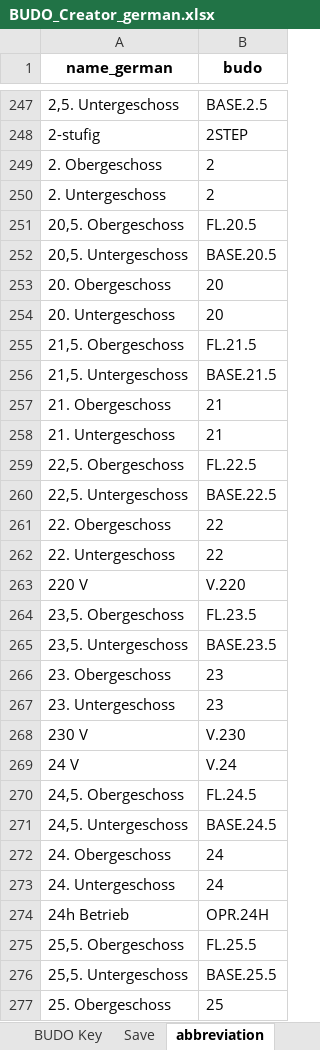
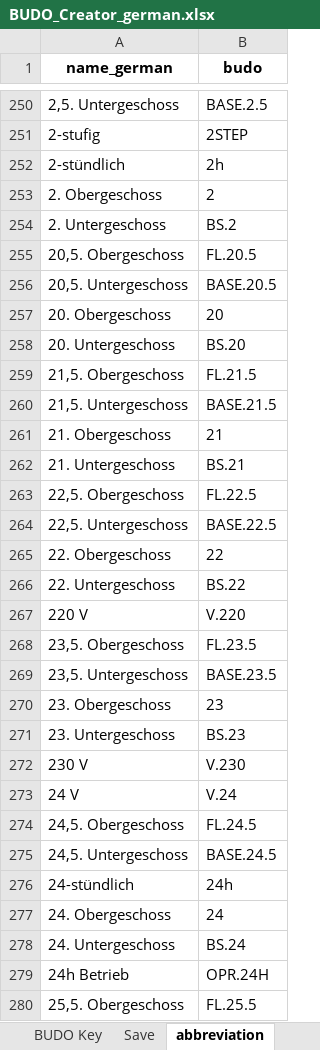
Before and after one commit to RWTH-EBC/BUDO, an Excel workbook: Excel-Table/BUDO_Creator_german.xlsx, sheet abbreviation, drawn as a sheet; only a part is shown, gaps mark what is left out; the shorter side is filled out with more unchanged rows; values as stored, in another font and other column widths than the file's, no borders; addresses are those after the commit; the diff covers the shown part only; the diff names each change by its address in the sheet, - before the commit and + after, or states it on an @@ line.

```diff
--- a/Excel-Table/BUDO_Creator_german.xlsx (sheet abbreviation)
+++ b/Excel-Table/BUDO_Creator_german.xlsx (sheet abbreviation)
+row 252: 2-stündlich | 2h
-B254 (budo): 2
+B254 (budo): BS.2
-B258 (budo): 20
+B258 (budo): BS.20
-B262 (budo): 21
+B262 (budo): BS.21
-B266 (budo): 22
+B266 (budo): BS.22
-B271 (budo): 23
+B271 (budo): BS.23
+row 276: 24-stündlich | 24h
-B278 (budo): 24
+B278 (budo): BS.24
```
Also changed, not shown: 429 added rows, 10 removed rows, 1 moved row and 72 edited cells elsewhere in this sheet, sheet BUDO Key, hidden cells, Excel-Table/BUDO_Creator_english.xlsx.
